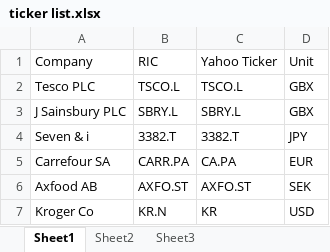
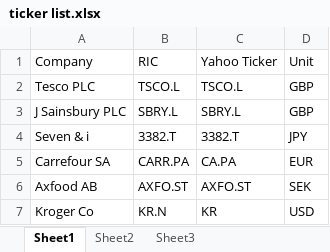
Before and after one commit to cckmwong/portfolio, an Excel workbook: dataset/financials/ticker list.xlsx, sheet Sheet1, drawn as a sheet; values as stored, in another font and other column widths than the file's, no borders; the diff names each change by its address in the sheet, - before the commit and + after, or states it on an @@ line.

Commit message:
Add files via upload

```diff
--- a/dataset/financials/ticker list.xlsx (sheet Sheet1)
+++ b/dataset/financials/ticker list.xlsx (sheet Sheet1)
-D2:D3 (Unit): GBX
+D2:D3 (Unit): GBP
```
